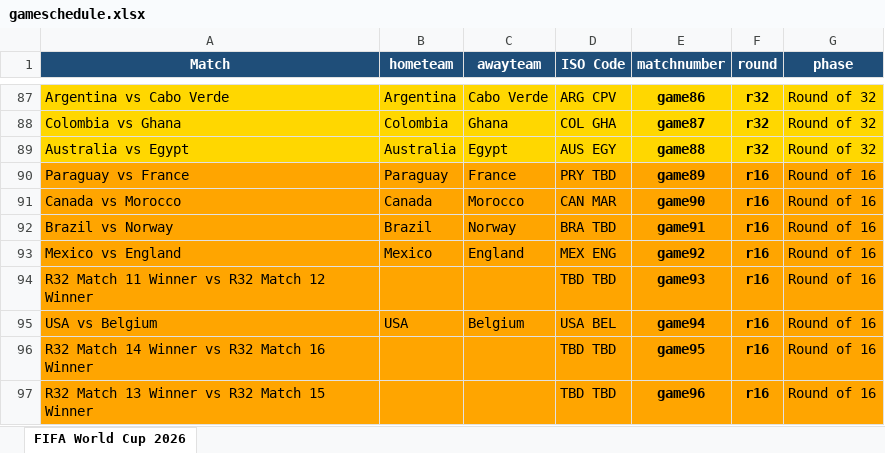
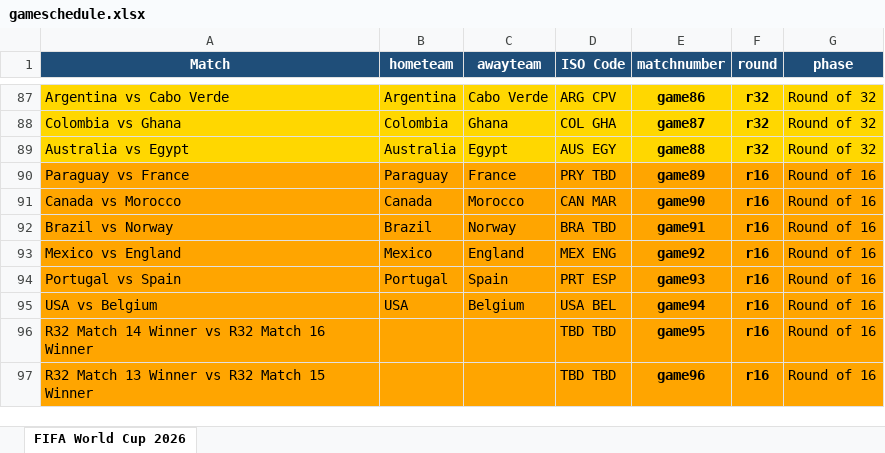
Before and after one commit to FrancisFayolle/World-Cup-betting, an Excel workbook: gameschedule.xlsx, sheet FIFA World Cup 2026, drawn as a sheet; only a part is shown, gaps mark what is left out; values as stored, in another font and other column widths than the file's, no borders; removed rows and columns are numbered as before the commit, all else as after; the diff names each change by its address in the sheet, - before the commit and + after, or states it on an @@ line.

```diff
--- a/gameschedule.xlsx (sheet FIFA World Cup 2026)
+++ b/gameschedule.xlsx (sheet FIFA World Cup 2026)
-row 94: R32 Match 11 Winner vs R32 Match 12 Winner |  |  | TBD TBD | game93 | r16 | Round of 16
+row 94: Portugal vs Spain | Portugal | Spain | PRT ESP | game93 | r16 | Round of 16
```
Also changed, not shown: FIFAScheduleResults.xlsx, 3 other files.
